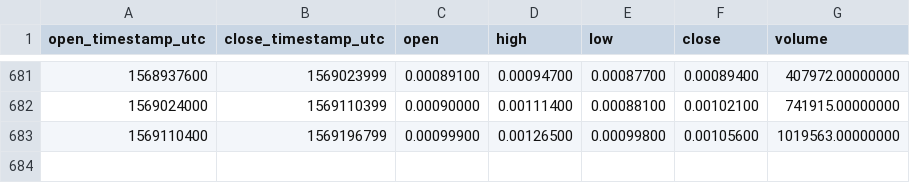
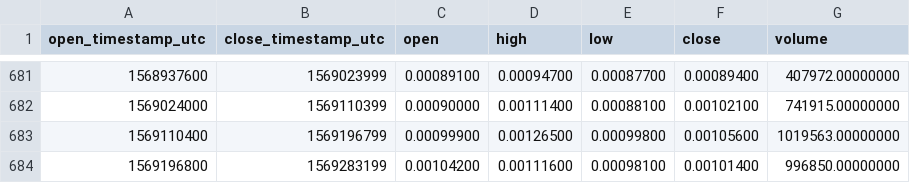
Before and after one commit to cryptobigbro/binance-AMBBNB, a CSV file: binance-AMBBNB-1d.csv, drawn as a sheet; only a part is shown, gaps mark what is left out.

Commit message:
Update OHLCV data.

```diff
--- a/binance-AMBBNB-1d.csv
+++ b/binance-AMBBNB-1d.csv
@@ -683 +683,2 @@ open_timestamp_utc,close_timestamp_utc,open,high,low,close,volume
 1569110400,1569196799,0.00099900,0.00126500,0.00099800,0.00105600,1019563.00000000
+1569196800,1569283199,0.00104200,0.00111600,0.00098100,0.00101400,996850.00000000
```
Also changed, not shown: 1 other file.
